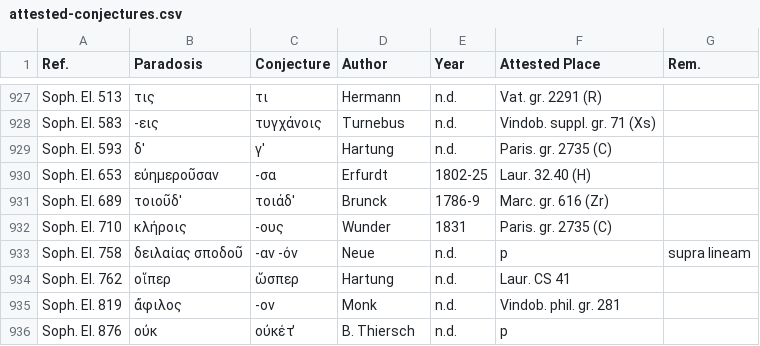
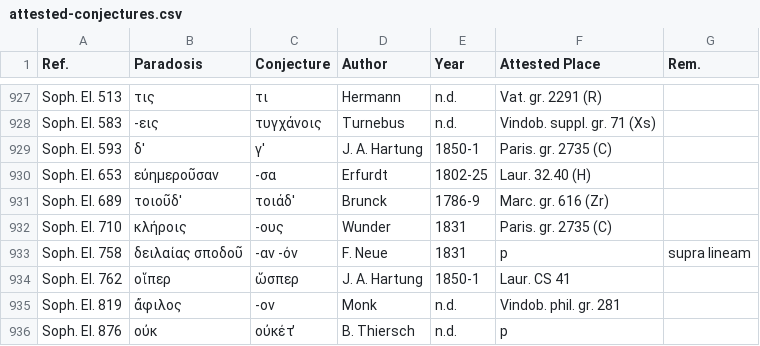
Before and after one commit to tkb-github/attested-conjectures, a CSV file: attested-conjectures.csv, drawn as a sheet; only a part is shown, gaps mark what is left out.

Commit message:
Update attested-conjectures.csv

```diff
--- a/attested-conjectures.csv
+++ b/attested-conjectures.csv
@@ -928,3 +928,3 @@ Soph. El. 513,τις,τι,Hermann,n.d.,Vat. gr. 2291 (R),
 Soph. El. 583,-εις,τυγχάνοις,Turnebus,n.d.,Vindob. suppl. gr. 71 (Xs),
-Soph. El. 593,δ',γ',Hartung,n.d.,Paris. gr. 2735 (C),
+Soph. El. 593,δ',γ',J. A. Hartung,1850-1,Paris. gr. 2735 (C),
 Soph. El. 653,εὐημεροῦσαν,-σα,Erfurdt,1802-25,Laur. 32.40 (H),
@@ -932,4 +932,4 @@ Soph. El. 689,τοιοῦδ',τοιάδ',Brunck,1786-9,Marc. gr. 616 (Zr),
 Soph. El. 710,κλήροις,-ους,Wunder,1831,Paris. gr. 2735 (C),
-Soph. El. 758,δειλαίας σποδοῦ,-αν -όν,Neue,n.d.,p,supra lineam
-Soph. El. 762,οἵπερ,ὥσπερ,Hartung,n.d.,Laur. CS 41,
+Soph. El. 758,δειλαίας σποδοῦ,-αν -όν,F. Neue,1831,p,supra lineam
+Soph. El. 762,οἵπερ,ὥσπερ,J. A. Hartung,1850-1,Laur. CS 41,
 Soph. El. 819,ἄφιλος,-ον,Monk,n.d.,Vindob. phil. gr. 281,
```
